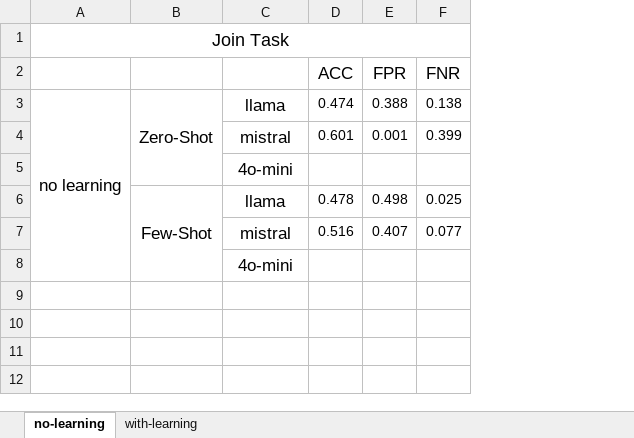
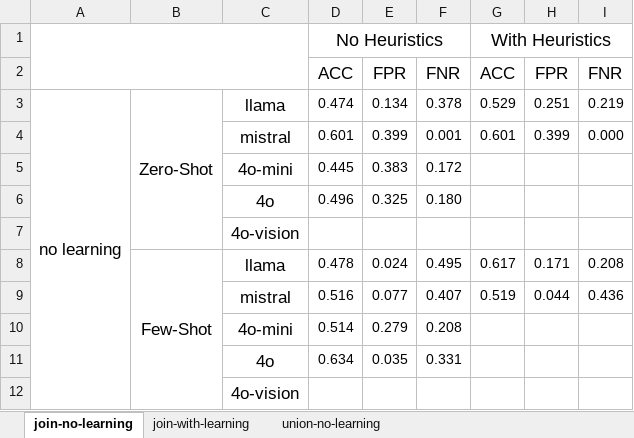
Before and after one commit to BeanHam/2024-spatial-data-integration, an Excel workbook: results.xlsx, sheet join-no-learning, drawn as a sheet; values as stored, in another font and other column widths than the file's, no borders; removed rows and columns are numbered as before the commit, all else as after; the diff names each change by its address in the sheet, - before the commit and + after, or states it on an @@ line.

Commit message:
added base results with heuristic

```diff
--- a/results.xlsx (sheet join-no-learning)
+++ b/results.xlsx (sheet join-no-learning)
-sheet tab: no-learning
+sheet tab: join-no-learning
-sheet tab: with-learning
+sheet tab: join-with-learning
+sheet tab: union-no-learning
-column E, rows 2-7: FPR | 0.388 | 0.001 |  | 0.498 | 0.407
+column F, rows 2-4: FNR | 0.378 | 0.001; rows 8-9: 0.495 | 0.407
+column G, rows 2-4: ACC | 0.529 | 0.601; rows 8-9: 0.617 | 0.519
+column H, rows 2-4: FPR | 0.251 | 0.399; rows 8-9: 0.171 | 0.044
+column I, rows 2-4: FNR | 0.219 | 0.000; rows 8-9: 0.208 | 0.436
-row 1: Join Task
+row 1:  |  |  | No Heuristics |  |  | With Heuristics
-E2: FNR
+E2: FPR
-E3: 0.138
+E3: 0.134
+row 5:  |  | 4o-mini | 0.445 | 0.383 | 0.172
+row 6:  |  | 4o | 0.496 | 0.325 | 0.180
-C7: 4o-mini
+C7: 4o-vision
-E8: 0.025
+E8: 0.024
+row 10:  |  | 4o-mini | 0.514 | 0.279 | 0.208
+row 11:  |  | 4o | 0.634 | 0.035 | 0.331
-C12: 4o-mini
+C12: 4o-vision
```
Also changed, not shown: sheet join-with-learning, 5 other files.
